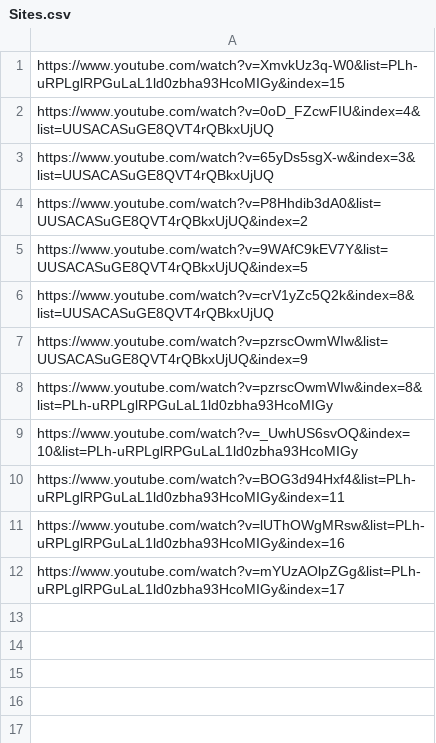
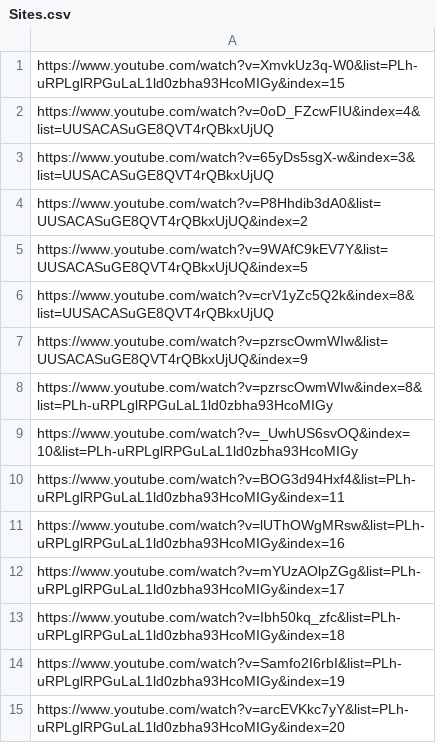
Before and after one commit to Chinsusu/Nghich, a CSV file: Sites.csv, drawn as a sheet.

Commit message:
no message

```diff
--- a/Sites.csv
+++ b/Sites.csv
@@ -12 +12,4 @@ https://www.youtube.com/watch?v=lUThOWgMRsw&list=PLh-uRPLglRPGuLaL1ld0zbha93HcoM
 https://www.youtube.com/watch?v=mYUzAOlpZGg&list=PLh-uRPLglRPGuLaL1ld0zbha93HcoMIGy&index=17
+https://www.youtube.com/watch?v=Ibh50kq_zfc&list=PLh-uRPLglRPGuLaL1ld0zbha93HcoMIGy&index=18
+https://www.youtube.com/watch?v=Samfo2I6rbI&list=PLh-uRPLglRPGuLaL1ld0zbha93HcoMIGy&index=19
+https://www.youtube.com/watch?v=arcEVKkc7yY&list=PLh-uRPLglRPGuLaL1ld0zbha93HcoMIGy&index=20
```
